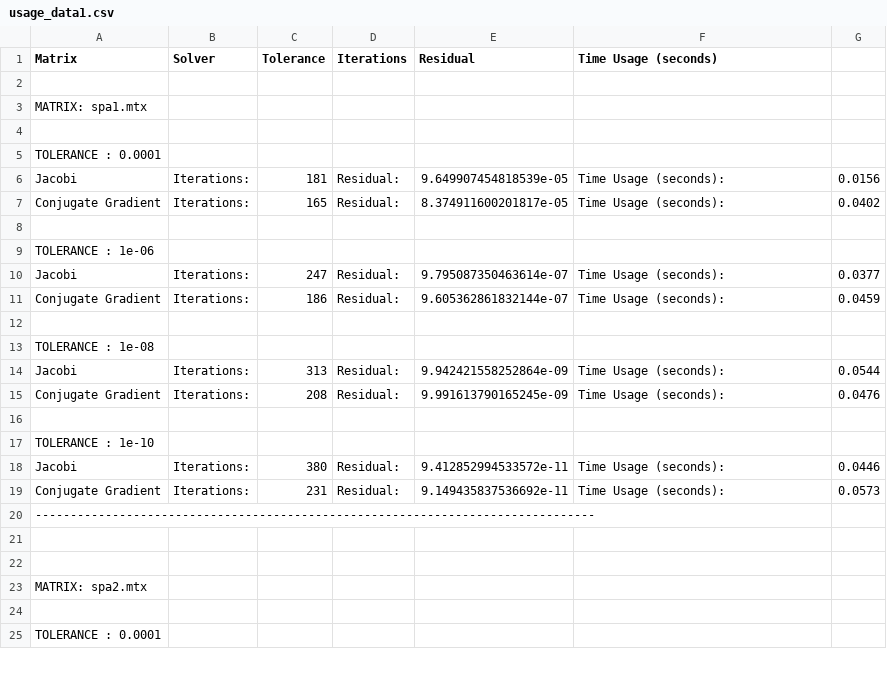
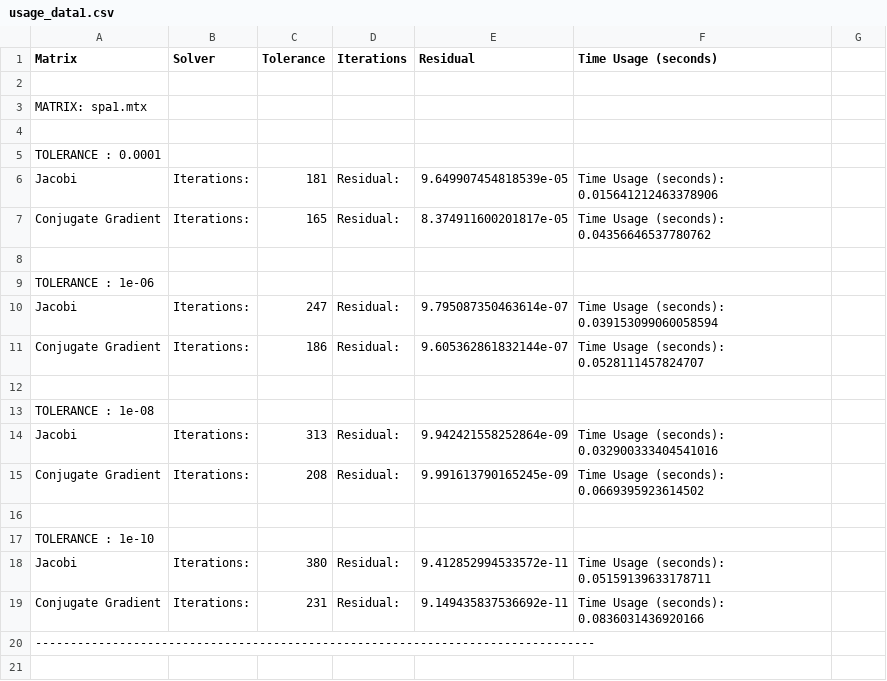
Before and after one commit to alessandroCassani/calculus_project_1, a CSV file: results1/usage_data1.csv, drawn as a sheet; only a part is shown; the shorter side is filled out with more unchanged rows; the diff covers the shown part only.

```diff
--- a/results1/usage_data1.csv
+++ b/results1/usage_data1.csv
@@ -5,16 +5,16 @@ Matrix,Solver,Tolerance,Iterations,Residual,Time Usage (seconds)
 TOLERANCE : 0.0001
-Jacobi,Iterations:,181,Residual:,9.649907454818539e-05,Time Usage (seconds):,0.0156
-Conjugate Gradient,Iterations:,165,Residual:,8.374911600201817e-05,Time Usage (seconds):,0.0402
+Jacobi,Iterations:,181,Residual:,9.649907454818539e-05,Time Usage (seconds): 0.015641212463378906
+Conjugate Gradient,Iterations:,165,Residual:,8.374911600201817e-05,Time Usage (seconds): 0.04356646537780762
 
 TOLERANCE : 1e-06
-Jacobi,Iterations:,247,Residual:,9.795087350463614e-07,Time Usage (seconds):,0.0377
-Conjugate Gradient,Iterations:,186,Residual:,9.605362861832144e-07,Time Usage (seconds):,0.0459
+Jacobi,Iterations:,247,Residual:,9.795087350463614e-07,Time Usage (seconds): 0.039153099060058594
+Conjugate Gradient,Iterations:,186,Residual:,9.605362861832144e-07,Time Usage (seconds): 0.0528111457824707
 
 TOLERANCE : 1e-08
-Jacobi,Iterations:,313,Residual:,9.942421558252864e-09,Time Usage (seconds):,0.0544
-Conjugate Gradient,Iterations:,208,Residual:,9.991613790165245e-09,Time Usage (seconds):,0.0476
+Jacobi,Iterations:,313,Residual:,9.942421558252864e-09,Time Usage (seconds): 0.032900333404541016
+Conjugate Gradient,Iterations:,208,Residual:,9.991613790165245e-09,Time Usage (seconds): 0.0669395923614502
 
 TOLERANCE : 1e-10
-Jacobi,Iterations:,380,Residual:,9.412852994533572e-11,Time Usage (seconds):,0.0446
-Conjugate Gradient,Iterations:,231,Residual:,9.149435837536692e-11,Time Usage (seconds):,0.0573
+Jacobi,Iterations:,380,Residual:,9.412852994533572e-11,Time Usage (seconds): 0.05159139633178711
+Conjugate Gradient,Iterations:,231,Residual:,9.149435837536692e-11,Time Usage (seconds): 0.0836031436920166
 --------------------------------------------------------------------------------
```
Also changed, not shown: 48 edited cells elsewhere in this file, 3 other files.
